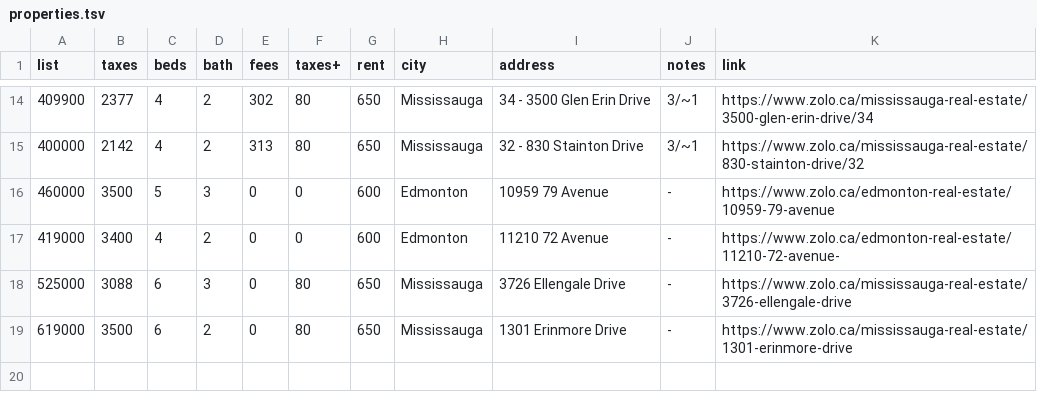
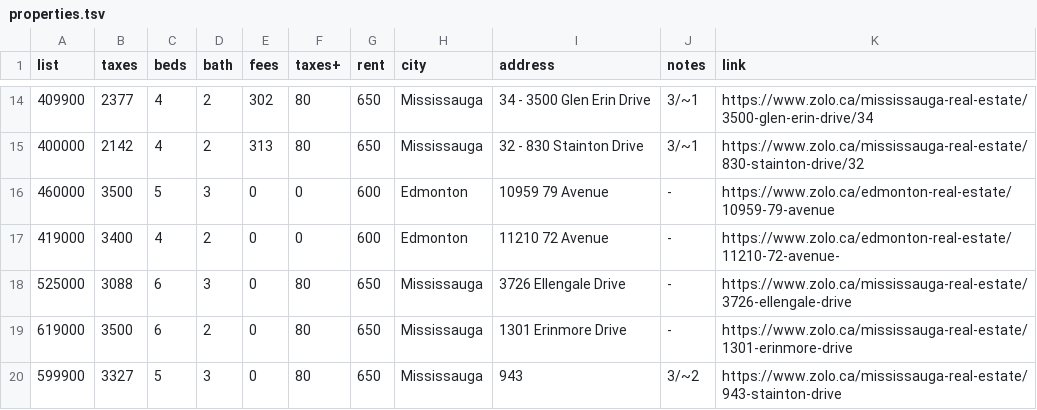
Before and after one commit to KaroAntonio/property-evaluation-tool, a TSV file: properties.tsv, drawn as a sheet; only a part is shown, gaps mark what is left out; the diff names each change by its address in the sheet, - before the commit and + after, or states it on an @@ line.

```diff
--- a/properties.tsv
+++ b/properties.tsv
+row 20: 599900 | 3327 | 5 | 3 | 0 | 80 | 650 | Mississauga | 943 | 3/~2 | https://www.zolo.ca/mississauga-real-estate/943-stainton-drive
```
Also changed, not shown: results.tsv.
